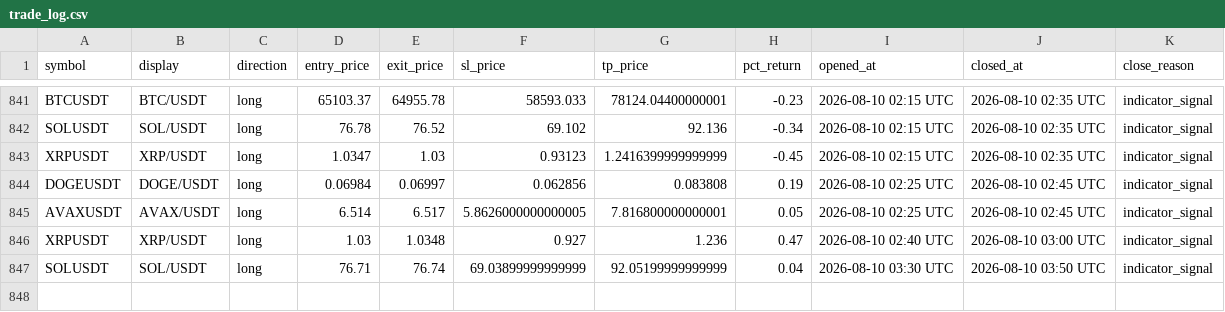
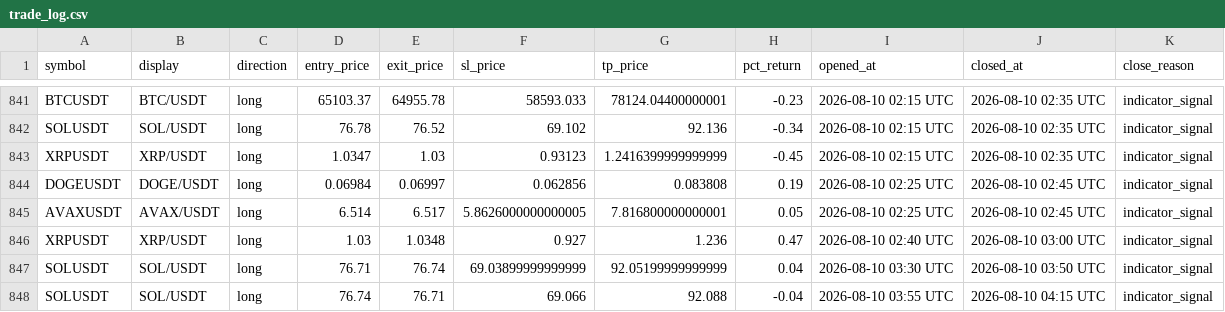
Before and after one commit to mapenzi81/sr-notify-dashboard, a CSV file: data/trade_log.csv, drawn as a sheet; only a part is shown, gaps mark what is left out; the diff names each change by its address in the sheet, - before the commit and + after, or states it on an @@ line.

Commit message:
Update dashboard data

```diff
--- a/data/trade_log.csv
+++ b/data/trade_log.csv
+row 848: SOLUSDT | SOL/USDT | long | 76.74 | 76.71 | 69.066 | 92.088 | -0.04 | 2026-08-10 03:55 UTC | 2026-08-10 04:15 UTC | indicator_signal
```
Also changed, not shown: 2 other files.
